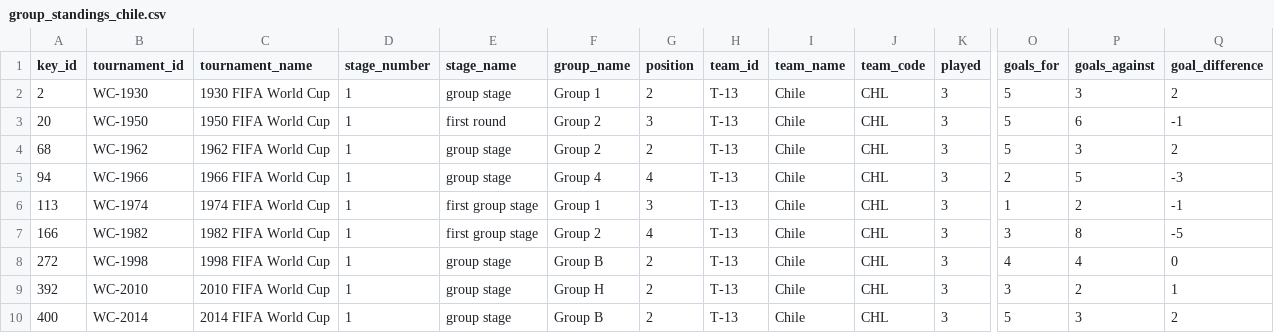
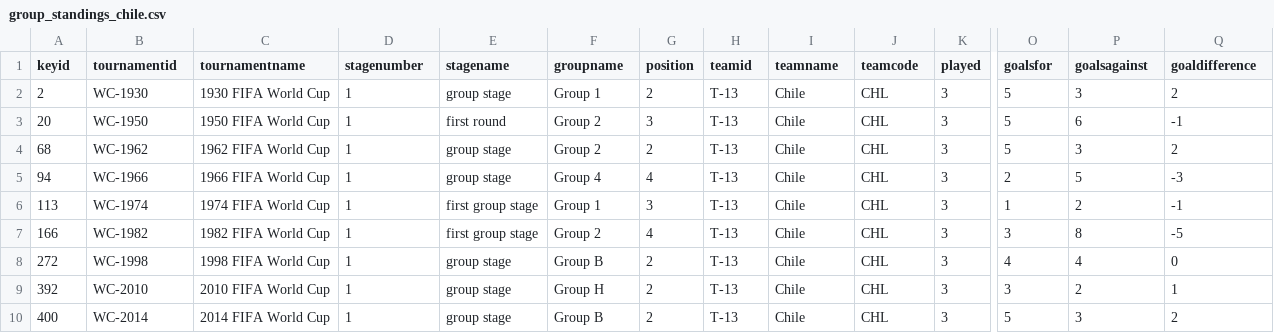
Before and after one commit to Claudio-AhumadaL/Chile_in_the_FIFA_WC, a CSV file: chile-data-csv/group_standings_chile.csv, drawn as a sheet; only a part is shown, gaps mark what is left out; the diff names each change by its address in the sheet, - before the commit and + after, or states it on an @@ line.

Commit message:
Fix format
Fix format of group_standings_chile and matches_chile.csv. Remove '_' for better performance on Tableau

```diff
--- a/chile-data-csv/group_standings_chile.csv
+++ b/chile-data-csv/group_standings_chile.csv
-A1: key_id
+A1: keyid
-B1: tournament_id
+B1: tournamentid
-C1: tournament_name
+C1: tournamentname
-D1: stage_number
+D1: stagenumber
-E1: stage_name
+E1: stagename
-F1: group_name
+F1: groupname
-H1: team_id
+H1: teamid
-I1: team_name
+I1: teamname
-J1: team_code
+J1: teamcode
-O1: goals_for
+O1: goalsfor
-P1: goals_against
+P1: goalsagainst
-Q1: goal_difference
+Q1: goaldifference
```
Also changed, not shown: chile-data-csv/matches_chile.csv.
